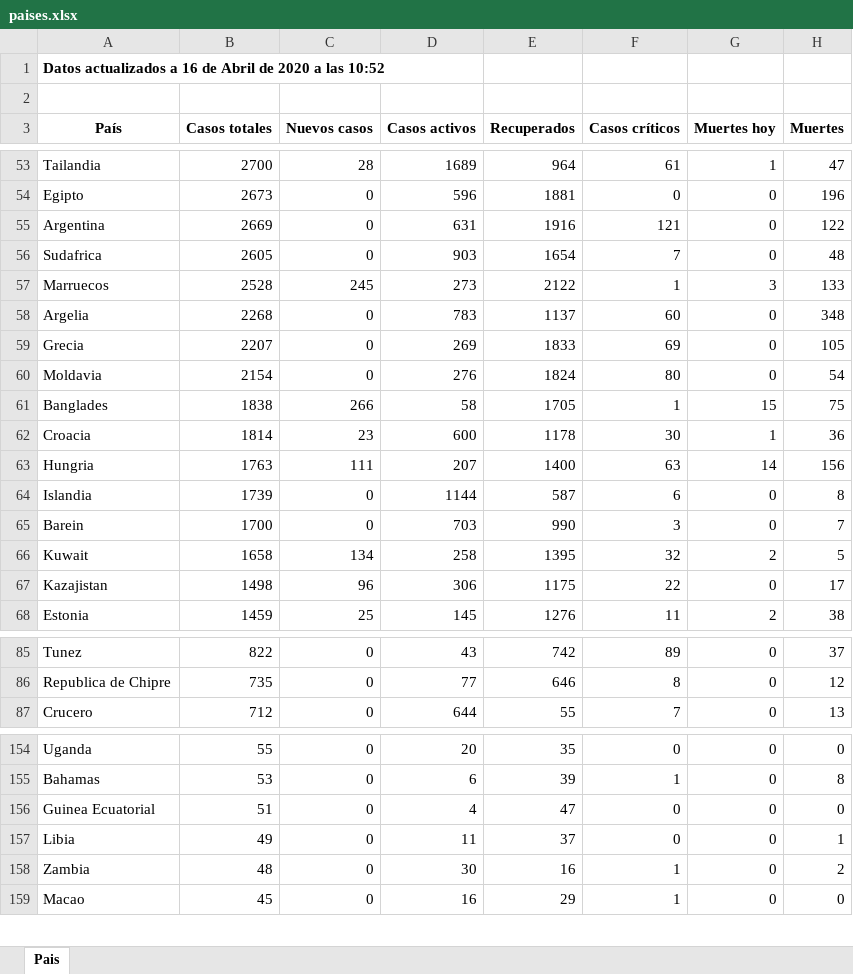
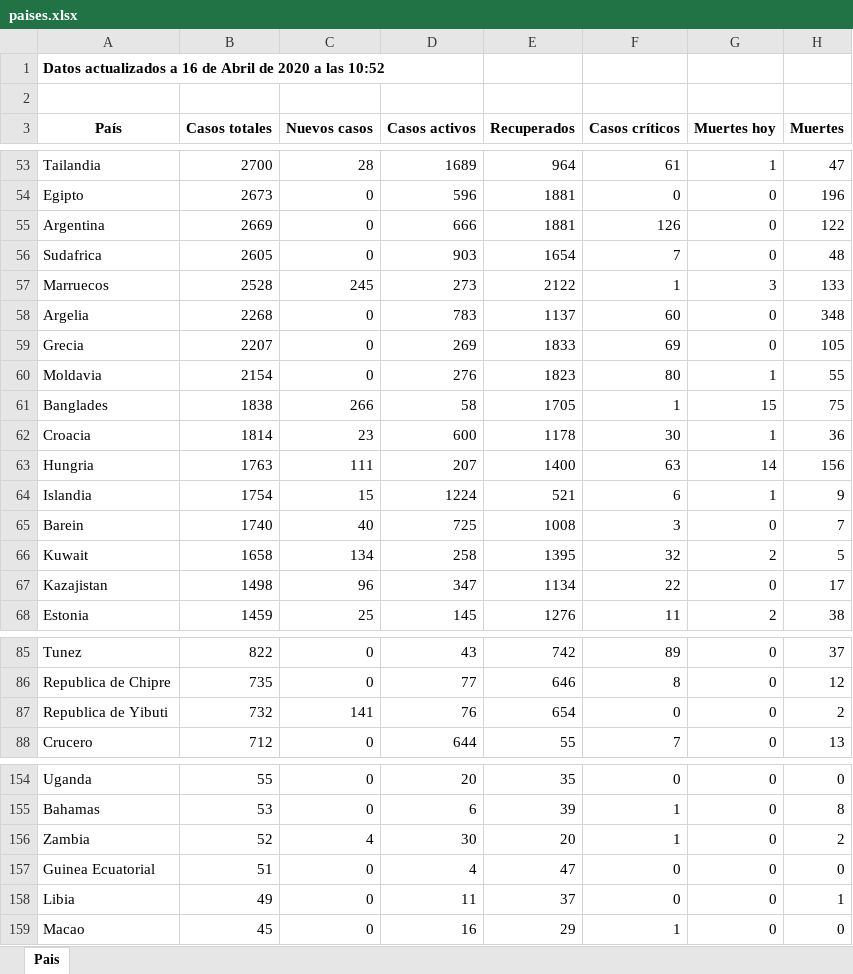
Before and after one commit to Dviejopomata/covid-19-data, an Excel workbook: paises.xlsx, sheet Pais, drawn as a sheet; only a part is shown, gaps mark what is left out; values as stored, in another font and other column widths than the file's, no borders; removed rows and columns are numbered as before the commit, all else as after; the diff covers the shown part only; the diff names each change by its address in the sheet, - before the commit and + after, or states it on an @@ line.

```diff
--- a/paises.xlsx (sheet Pais)
+++ b/paises.xlsx (sheet Pais)
-D55 (Casos activos): 631
+D55 (Casos activos): 666
-E55 (Recuperados): 1916
+E55 (Recuperados): 1881
-F55 (Casos críticos): 121
+F55 (Casos críticos): 126
-E60 (Recuperados): 1824
+E60 (Recuperados): 1823
-G60 (Muertes hoy): 0
+G60 (Muertes hoy): 1
-H60 (Muertes): 54
+H60 (Muertes): 55
-B64 (Casos totales): 1739
+B64 (Casos totales): 1754
-C64 (Nuevos casos): 0
+C64 (Nuevos casos): 15
-D64 (Casos activos): 1144
+D64 (Casos activos): 1224
-E64 (Recuperados): 587
+E64 (Recuperados): 521
-G64 (Muertes hoy): 0
+G64 (Muertes hoy): 1
-H64 (Muertes): 8
+H64 (Muertes): 9
-B65 (Casos totales): 1700
+B65 (Casos totales): 1740
-C65 (Nuevos casos): 0
+C65 (Nuevos casos): 40
-D65 (Casos activos): 703
+D65 (Casos activos): 725
-E65 (Recuperados): 990
+E65 (Recuperados): 1008
-D67 (Casos activos): 306
+D67 (Casos activos): 347
-E67 (Recuperados): 1175
+E67 (Recuperados): 1134
+row 87: Republica de Yibuti | 732 | 141 | 76 | 654 | 0 | 0 | 2
+row 156: Zambia | 52 | 4 | 30 | 20 | 1 | 0 | 2
-row 158: Zambia | 48 | 0 | 30 | 16 | 1 | 0 | 2
```
Also changed, not shown: 1 removed row and 18 edited cells elsewhere in this sheet, provincias_spain.xlsx, 3 other files.
